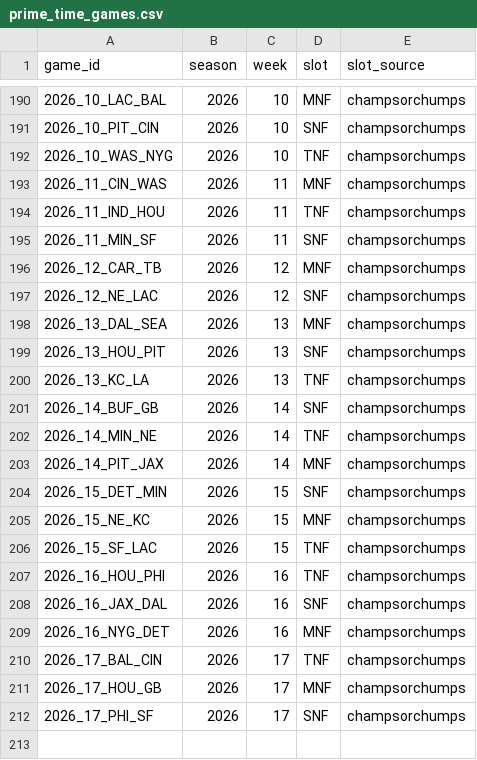
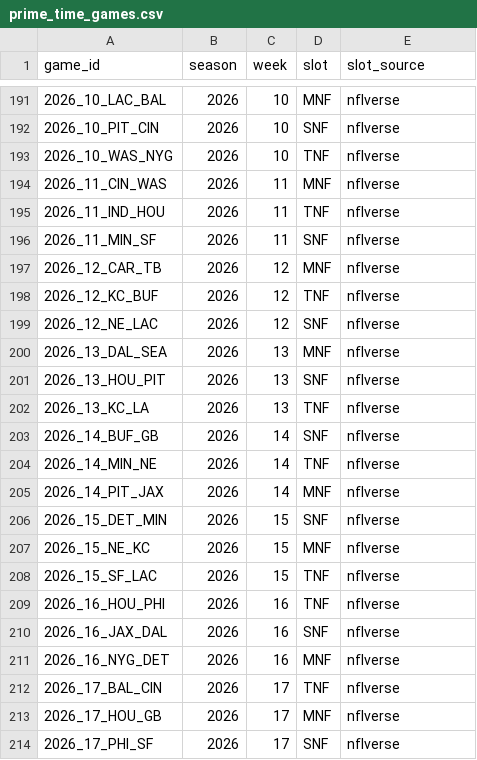
Before and after one commit to arinb44/NFLGamePredictorModel, a CSV file: reports/prime_time_games.csv, drawn as a sheet; only a part is shown, gaps mark what is left out; the diff covers the shown part only.

```diff
--- a/reports/prime_time_games.csv
+++ b/reports/prime_time_games.csv
@@ -190,23 +191,24 @@ game_id,season,week,slot,slot_source
-2026_10_LAC_BAL,2026,10,MNF,champsorchumps
-2026_10_PIT_CIN,2026,10,SNF,champsorchumps
-2026_10_WAS_NYG,2026,10,TNF,champsorchumps
-2026_11_CIN_WAS,2026,11,MNF,champsorchumps
-2026_11_IND_HOU,2026,11,TNF,champsorchumps
-2026_11_MIN_SF,2026,11,SNF,champsorchumps
-2026_12_CAR_TB,2026,12,MNF,champsorchumps
-2026_12_NE_LAC,2026,12,SNF,champsorchumps
-2026_13_DAL_SEA,2026,13,MNF,champsorchumps
-2026_13_HOU_PIT,2026,13,SNF,champsorchumps
-2026_13_KC_LA,2026,13,TNF,champsorchumps
-2026_14_BUF_GB,2026,14,SNF,champsorchumps
-2026_14_MIN_NE,2026,14,TNF,champsorchumps
-2026_14_PIT_JAX,2026,14,MNF,champsorchumps
-2026_15_DET_MIN,2026,15,SNF,champsorchumps
-2026_15_NE_KC,2026,15,MNF,champsorchumps
-2026_15_SF_LAC,2026,15,TNF,champsorchumps
-2026_16_HOU_PHI,2026,16,TNF,champsorchumps
-2026_16_JAX_DAL,2026,16,SNF,champsorchumps
-2026_16_NYG_DET,2026,16,MNF,champsorchumps
-2026_17_BAL_CIN,2026,17,TNF,champsorchumps
-2026_17_HOU_GB,2026,17,MNF,champsorchumps
-2026_17_PHI_SF,2026,17,SNF,champsorchumps
+2026_10_LAC_BAL,2026,10,MNF,nflverse
+2026_10_PIT_CIN,2026,10,SNF,nflverse
+2026_10_WAS_NYG,2026,10,TNF,nflverse
+2026_11_CIN_WAS,2026,11,MNF,nflverse
+2026_11_IND_HOU,2026,11,TNF,nflverse
+2026_11_MIN_SF,2026,11,SNF,nflverse
+2026_12_CAR_TB,2026,12,MNF,nflverse
+2026_12_KC_BUF,2026,12,TNF,nflverse
+2026_12_NE_LAC,2026,12,SNF,nflverse
+2026_13_DAL_SEA,2026,13,MNF,nflverse
+2026_13_HOU_PIT,2026,13,SNF,nflverse
+2026_13_KC_LA,2026,13,TNF,nflverse
+2026_14_BUF_GB,2026,14,SNF,nflverse
+2026_14_MIN_NE,2026,14,TNF,nflverse
+2026_14_PIT_JAX,2026,14,MNF,nflverse
+2026_15_DET_MIN,2026,15,SNF,nflverse
+2026_15_NE_KC,2026,15,MNF,nflverse
+2026_15_SF_LAC,2026,15,TNF,nflverse
+2026_16_HOU_PHI,2026,16,TNF,nflverse
+2026_16_JAX_DAL,2026,16,SNF,nflverse
+2026_16_NYG_DET,2026,16,MNF,nflverse
+2026_17_BAL_CIN,2026,17,TNF,nflverse
+2026_17_HOU_GB,2026,17,MNF,nflverse
+2026_17_PHI_SF,2026,17,SNF,nflverse
```
Also changed, not shown: 1 added row and 26 edited cells elsewhere in this file, reports/live_tracking.csv, 1 other file.
